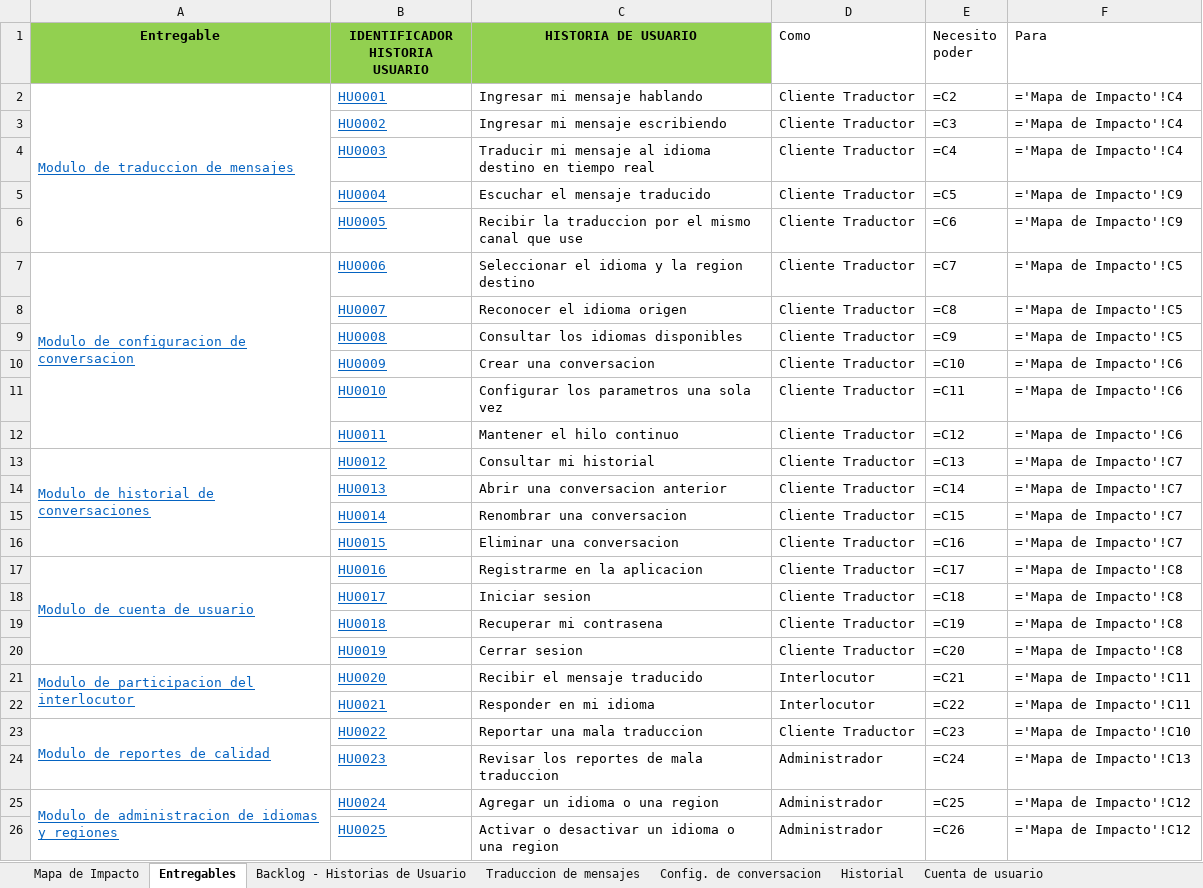
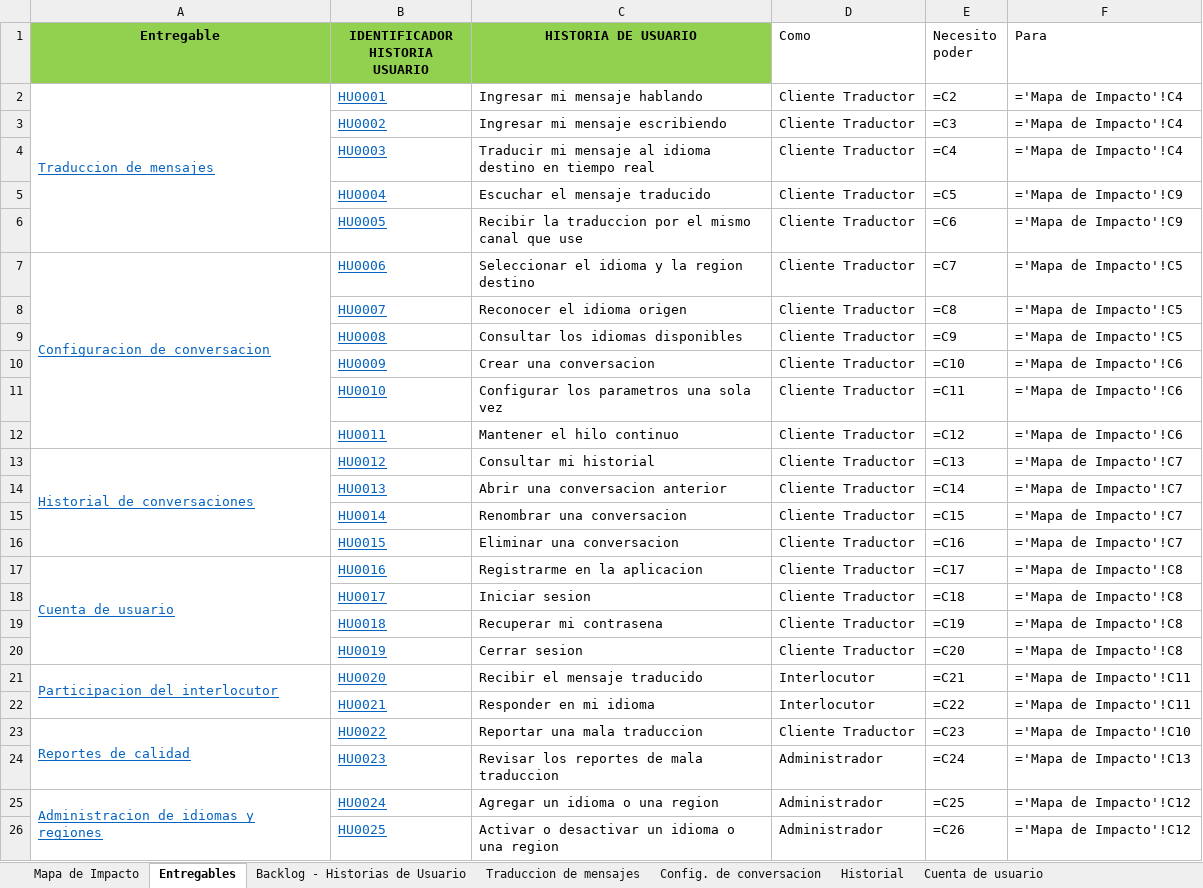
Before and after one commit to Dafatalk/talklate, an Excel workbook: seguimiento/mapa_impacto/Mapa de Impacto.xlsx, sheet Entregables, drawn as a sheet; values as stored, in another font and other column widths than the file's, no borders; formulas without a stored value are shown as written; the diff names each change by its address in the sheet, - before the commit and + after, or states it on an @@ line.

```diff
--- a/seguimiento/mapa_impacto/Mapa de Impacto.xlsx (sheet Entregables)
+++ b/seguimiento/mapa_impacto/Mapa de Impacto.xlsx (sheet Entregables)
-A2 (Entregable): Modulo de traduccion de mensajes
+A2 (Entregable): Traduccion de mensajes
-A7 (Entregable): Modulo de configuracion de conversacion
+A7 (Entregable): Configuracion de conversacion
-A13 (Entregable): Modulo de historial de conversaciones
+A13 (Entregable): Historial de conversaciones
-A17 (Entregable): Modulo de cuenta de usuario
+A17 (Entregable): Cuenta de usuario
-A21 (Entregable): Modulo de participacion del interlocutor
+A21 (Entregable): Participacion del interlocutor
-A23 (Entregable): Modulo de reportes de calidad
+A23 (Entregable): Reportes de calidad
-A25 (Entregable): Modulo de administracion de idiomas y regiones
+A25 (Entregable): Administracion de idiomas y regiones
```
Also changed, not shown: sheet Backlog - Historias de Usuario, sheet Mapa de Impacto, sheet Participacion interlocutor, sheet Admin idiomas y regiones, sheet Reportes de calidad, sheet Cuenta de usuario, 3 more sheets, seguimiento/matrices/Matriz de roles por operaciones.xlsx, 2 other files.
